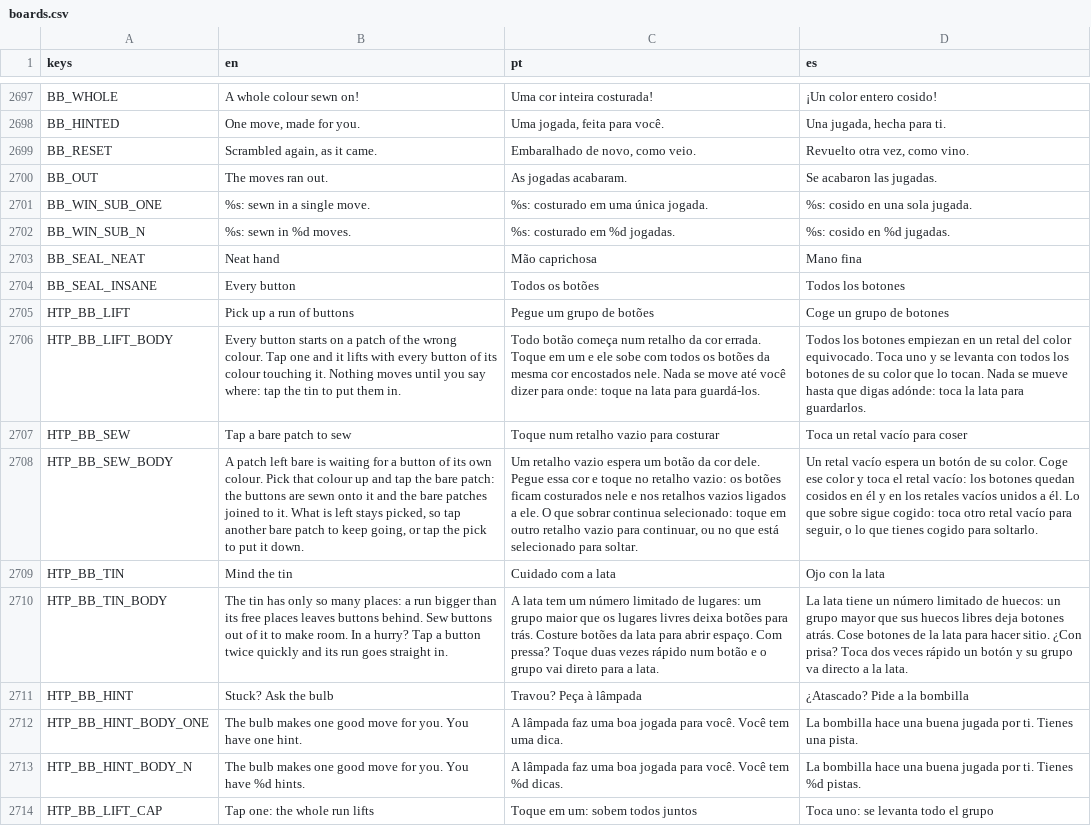
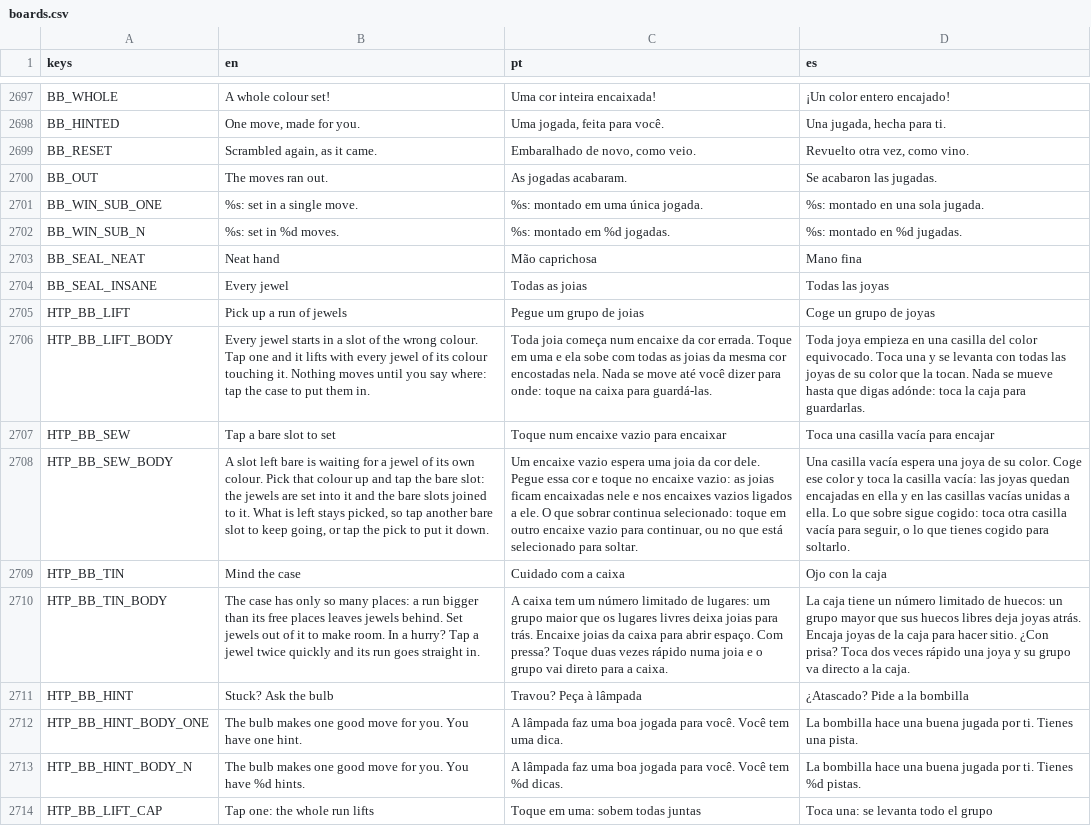
Before and after one commit to flavioriper/daily-games, a CSV file: locale/boards.csv, drawn as a sheet; only a part is shown, gaps mark what is left out; the diff covers the shown part only; the diff names each change by its address in the sheet, - before the commit and + after, or states it on an @@ line.

Commit message:
feat(buttons): Button Box is Jewel Box, a mosaic of cut gems, and a run leaves one jewel after another -- the user, 2026-10-19, with four phone shots of the mosaic game it follows: "do some redesign on button box to be a jewel box and have a closer design board to this, also pieces should move one after another to make it more cozier". The gem is the reference's cut (Art.gem, facets, corners: a rounded square with a dark rim, the two diagonals cutting four facets lit from the top, a sliver of gloss, no holes; 5 points a corner fine, 3 on a big picture whole); a set jewel is the gem grown to its square (SET_RIM 0.47, a seam of 0.06, facets at 0.72), so the picture is a mosaic and loose still differs by shape (RIM 0.4, base, shadow); the seat is the gem's footprint sunk (SOCKET 0.36); the page is flat cream, the picture on a white panel with a soft shadow in place of the stitches, the case a white panel with grey hollows. RUN_STEP 0.12 (0.06) and RUN_STEP_CAP 2.4 (0.9), so two or three are in the air at once and each landing is its own; the case's slides a SLIDE_STEP 0.02 apart. Title "Jewel Box", footer "Lift · Set · Reveal", every BB_/HTP_BB_ row says jewel, slot, case and set in en, pt and es; the id, keys and files stay. _win.gd's hand waits for _last_land. Read on opengl3_angle 810x1440: Medium play peak 100 (second reading), Insane big 110 whole and 99-101 close. Rules probe 648/0, board probe 26 days and the aim 0 failures (the two band-2 zoom failures predate this), _win buttons PASS, suite 248522/0. docs/agents/boards/buttons.md

```diff
--- a/locale/boards.csv
+++ b/locale/boards.csv
-B2697 (en): A whole colour sewn on!
+B2697 (en): A whole colour set!
-C2697 (pt): Uma cor inteira costurada!
+C2697 (pt): Uma cor inteira encaixada!
-D2697 (es): ¡Un color entero cosido!
+D2697 (es): ¡Un color entero encajado!
-B2701 (en): %s: sewn in a single move.
+B2701 (en): %s: set in a single move.
-C2701 (pt): %s: costurado em uma única jogada.
+C2701 (pt): %s: montado em uma única jogada.
-D2701 (es): %s: cosido en una sola jugada.
+D2701 (es): %s: montado en una sola jugada.
-B2702 (en): %s: sewn in %d moves.
+B2702 (en): %s: set in %d moves.
-C2702 (pt): %s: costurado em %d jogadas.
+C2702 (pt): %s: montado em %d jogadas.
-D2702 (es): %s: cosido en %d jugadas.
+D2702 (es): %s: montado en %d jugadas.
-B2704 (en): Every button
+B2704 (en): Every jewel
-C2704 (pt): Todos os botões
+C2704 (pt): Todas as joias
-D2704 (es): Todos los botones
+D2704 (es): Todas las joyas
-B2705 (en): Pick up a run of buttons
+B2705 (en): Pick up a run of jewels
-C2705 (pt): Pegue um grupo de botões
+C2705 (pt): Pegue um grupo de joias
-D2705 (es): Coge un grupo de botones
+D2705 (es): Coge un grupo de joyas
-B2706 (en): Every button starts on a patch of the wrong colour. Tap one and it lifts with every button of its colour touching it. Nothing moves until you say where: tap the tin to put…
+B2706 (en): Every jewel starts in a slot of the wrong colour. Tap one and it lifts with every jewel of its colour touching it. Nothing moves until you say where: tap the case to put…
-C2706 (pt): Todo botão começa num retalho da cor errada. Toque em um e ele sobe com todos os botões da mesma cor encostados nele. Nada se move até você dizer para onde: toque na lata para guardá-los.
+C2706 (pt): Toda joia começa num encaixe da cor errada. Toque em uma e ela sobe com todas as joias da mesma cor encostadas nela. Nada se move até você dizer para onde: toque na caixa para guardá-las.
-D2706 (es): Todos los botones empiezan en un retal del color equivocado. Toca uno y se levanta con todos los botones de su color que lo tocan. Nada se mueve hasta que digas adónde: toca la lata para guardarlos.
+D2706 (es): Toda joya empieza en una casilla del color equivocado. Toca una y se levanta con todas las joyas de su color que la tocan. Nada se mueve hasta que digas adónde: toca la caja para guardarlas.
-B2707 (en): Tap a bare patch to sew
+B2707 (en): Tap a bare slot to set
-C2707 (pt): Toque num retalho vazio para costurar
+C2707 (pt): Toque num encaixe vazio para encaixar
-D2707 (es): Toca un retal vacío para coser
+D2707 (es): Toca una casilla vacía para encajar
-B2708 (en): A patch left bare is waiting for a button of its own colour. Pick that colour up and tap the bare patch: the buttons are sewn onto it and the bare patches joined to it. What is left stays picked, so tap another bare patch to keep…
+B2708 (en): A slot left bare is waiting for a jewel of its own colour. Pick that colour up and tap the bare slot: the jewels are set into it and the bare slots joined to it. What is left stays picked, so tap another bare slot to keep…
-C2708 (pt): Um retalho vazio espera um botão da cor dele. Pegue essa cor e toque no retalho vazio: os botões ficam costurados nele e nos retalhos vazios ligados a ele. O que sobrar continua selecionado: toque em outro retalho vazio para…
+C2708 (pt): Um encaixe vazio espera uma joia da cor dele. Pegue essa cor e toque no encaixe vazio: as joias ficam encaixadas nele e nos encaixes vazios ligados a ele. O que sobrar continua selecionado: toque em outro encaixe vazio para…
-D2708 (es): Un retal vacío espera un botón de su color. Coge ese color y toca el retal vacío: los botones quedan cosidos en él y en los retales vacíos unidos a él. Lo que sobre sigue cogido: toca otro retal vacío para seguir,…
+D2708 (es): Una casilla vacía espera una joya de su color. Coge ese color y toca la casilla vacía: las joyas quedan encajadas en ella y en las casillas vacías unidas a ella. Lo que sobre sigue cogido: toca otra casilla vacía para seguir,…
-B2709 (en): Mind the tin
+B2709 (en): Mind the case
-C2709 (pt): Cuidado com a lata
+C2709 (pt): Cuidado com a caixa
-D2709 (es): Ojo con la lata
+D2709 (es): Ojo con la caja
-B2710 (en): The tin has only so many places: a run bigger than its free places leaves buttons behind. Sew buttons out of it to make room. In a hurry? Tap a button twice quickly…
+B2710 (en): The case has only so many places: a run bigger than its free places leaves jewels behind. Set jewels out of it to make room. In a hurry? Tap a jewel twice quickly…
-C2710 (pt): A lata tem um número limitado de lugares: um grupo maior que os lugares livres deixa botões para trás. Costure botões da lata para abrir espaço. Com pressa? Toque duas vezes rápido num botão e o grupo vai direto para a lata.
+C2710 (pt): A caixa tem um número limitado de lugares: um grupo maior que os lugares livres deixa joias para trás. Encaixe joias da caixa para abrir espaço. Com pressa? Toque duas vezes rápido numa joia e o grupo vai direto para a caixa.
-D2710 (es): La lata tiene un número limitado de huecos: un grupo mayor que sus huecos libres deja botones atrás. Cose botones de la lata para hacer sitio. ¿Con prisa? Toca dos veces rápido un botón y su grupo va directo a la lata.
+D2710 (es): La caja tiene un número limitado de huecos: un grupo mayor que sus huecos libres deja joyas atrás. Encaja joyas de la caja para hacer sitio. ¿Con prisa? Toca dos veces rápido una joya y su grupo va directo a la caja.
-C2714 (pt): Toque em um: sobem todos juntos
+C2714 (pt): Toque em uma: sobem todas juntas
-D2714 (es): Toca uno: se levanta todo el grupo
+D2714 (es): Toca una: se levanta todo el grupo
```
Also changed, not shown: 59 edited cells elsewhere in this file, 8 other files.
